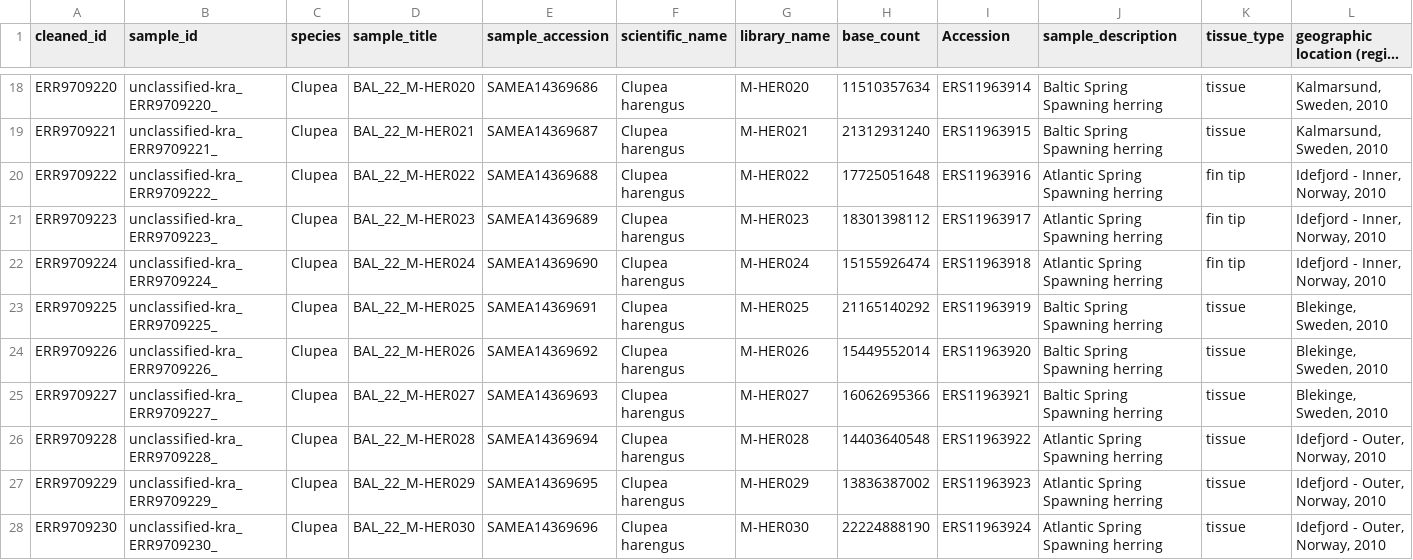
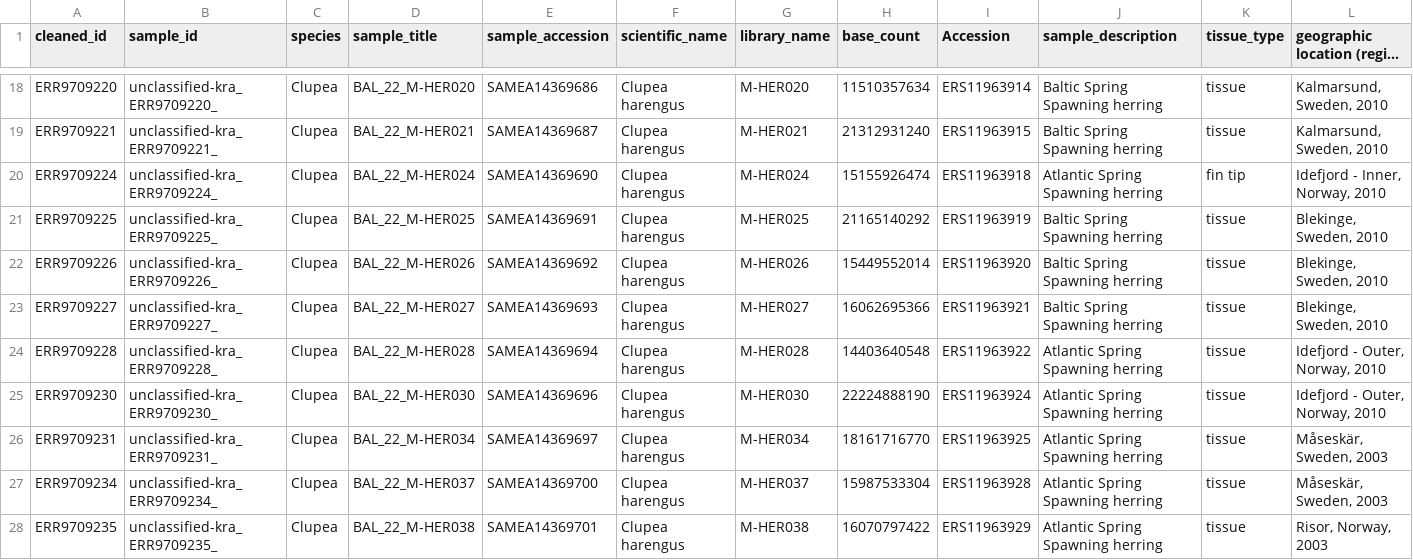
Before and after one commit to HomereAMK/Gskimming, a CSV file: 01_infofiles/ClupeaAtmore/Total_ClupeaModern_annot.csv, drawn as a sheet; only a part is shown, gaps mark what is left out; the shorter side is filled out with more unchanged rows; long unchanged cells end in …; rows hold the shown columns only; the diff names each change by its address in the sheet, - before the commit and + after, or states it on an @@ line.

```diff
--- a/01_infofiles/ClupeaAtmore/Total_ClupeaModern_annot.csv
+++ b/01_infofiles/ClupeaAtmore/Total_ClupeaModern_annot.csv
-row 20: ERR9709222 | unclassified-kra_ERR9709222_ | Clupea | BAL_22_M-HER022 | SAMEA14369688 | Clupea harengus | M-HER022 | 17725051648 | ERS11963916 | Atlantic Spring Spawning herring | fin tip | Idefjord - Inner, Norway, 2010
-row 21: ERR9709223 | unclassified-kra_ERR9709223_ | Clupea | BAL_22_M-HER023 | SAMEA14369689 | Clupea harengus | M-HER023 | 18301398112 | ERS11963917 | Atlantic Spring Spawning herring | fin tip | Idefjord - Inner, Norway, 2010
-row 27: ERR9709229 | unclassified-kra_ERR9709229_ | Clupea | BAL_22_M-HER029 | SAMEA14369695 | Clupea harengus | M-HER029 | 13836387002 | ERS11963923 | Atlantic Spring Spawning herring | tissue | Idefjord - Outer, Norway, 2010
```
Also changed, not shown: 26 other files.
